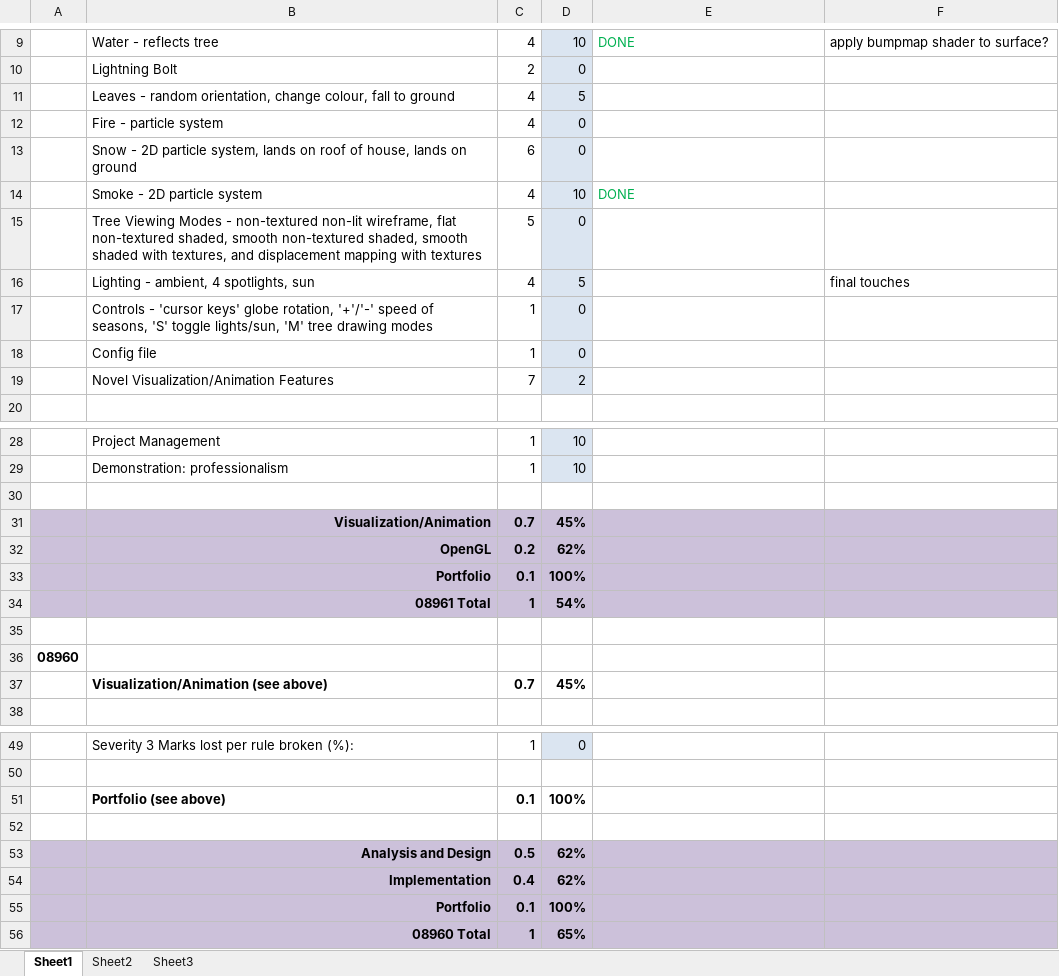
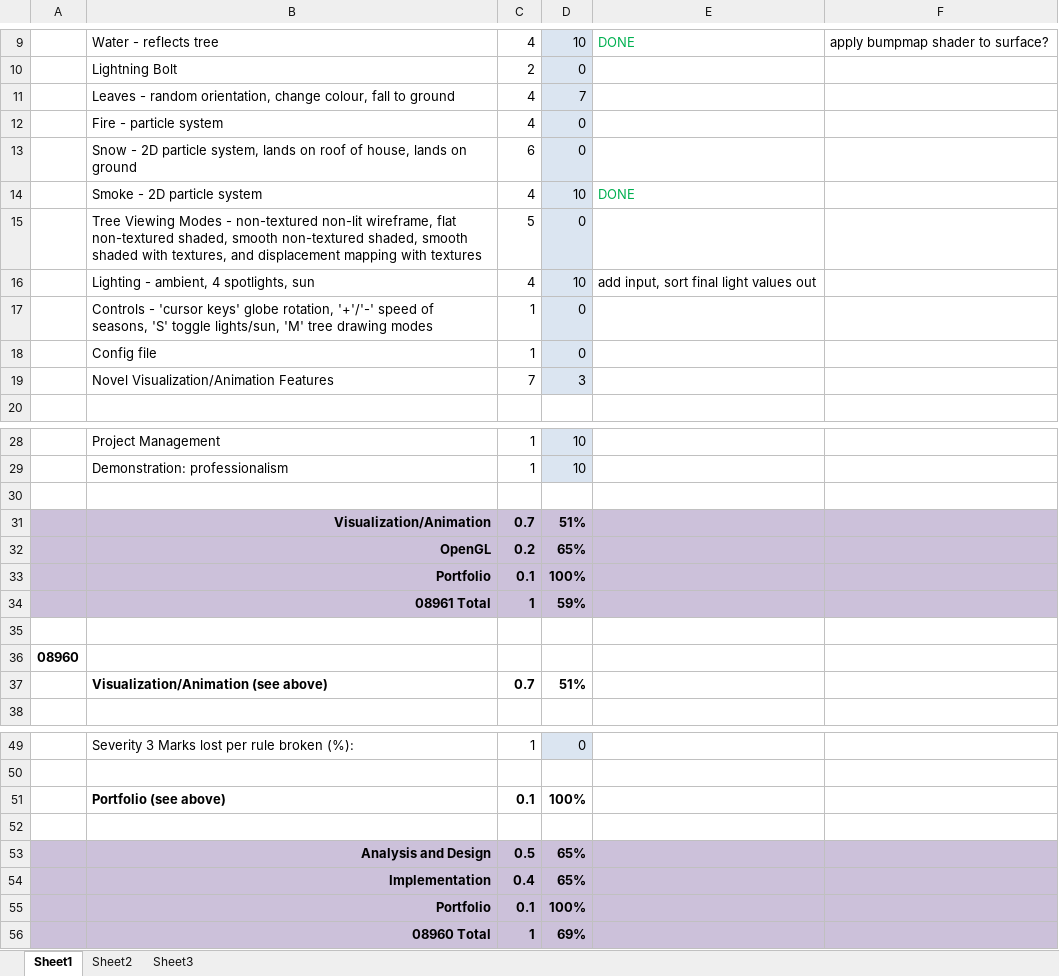
Before and after one commit to davidhart/Snowglobe, an Excel workbook: 08960-1 Mark Scheme 11-12.xlsx, sheet Sheet1, drawn as a sheet; only a part is shown, gaps mark what is left out; values as stored, in another font and other column widths than the file's, no borders; removed rows and columns are numbered as before the commit, all else as after; the diff covers the shown part only; the diff names each change by its address in the sheet, - before the commit and + after, or states it on an @@ line.

```diff
--- a/08960-1 Mark Scheme 11-12.xlsx (sheet Sheet1)
+++ b/08960-1 Mark Scheme 11-12.xlsx (sheet Sheet1)
-D11: 5
+D11: 7
-row 16:  | Lighting - ambient, 4 spotlights, sun | 4 | 5 |  | final touches
+row 16:  | Lighting - ambient, 4 spotlights, sun | 4 | 10 | add input, sort final light values out
-D19: 2
+D19: 3
-D31: 45%
+D31: 51%
-D32: 62%
+D32: 65%
-D34: 54%
+D34: 59%
-D37: 45%
+D37: 51%
-D53:D54: 62%
+D53:D54: 65%
-D56: 65%
+D56: 69%
```
Also changed, not shown: 1 edited cell elsewhere in this sheet, charts or pictures.
